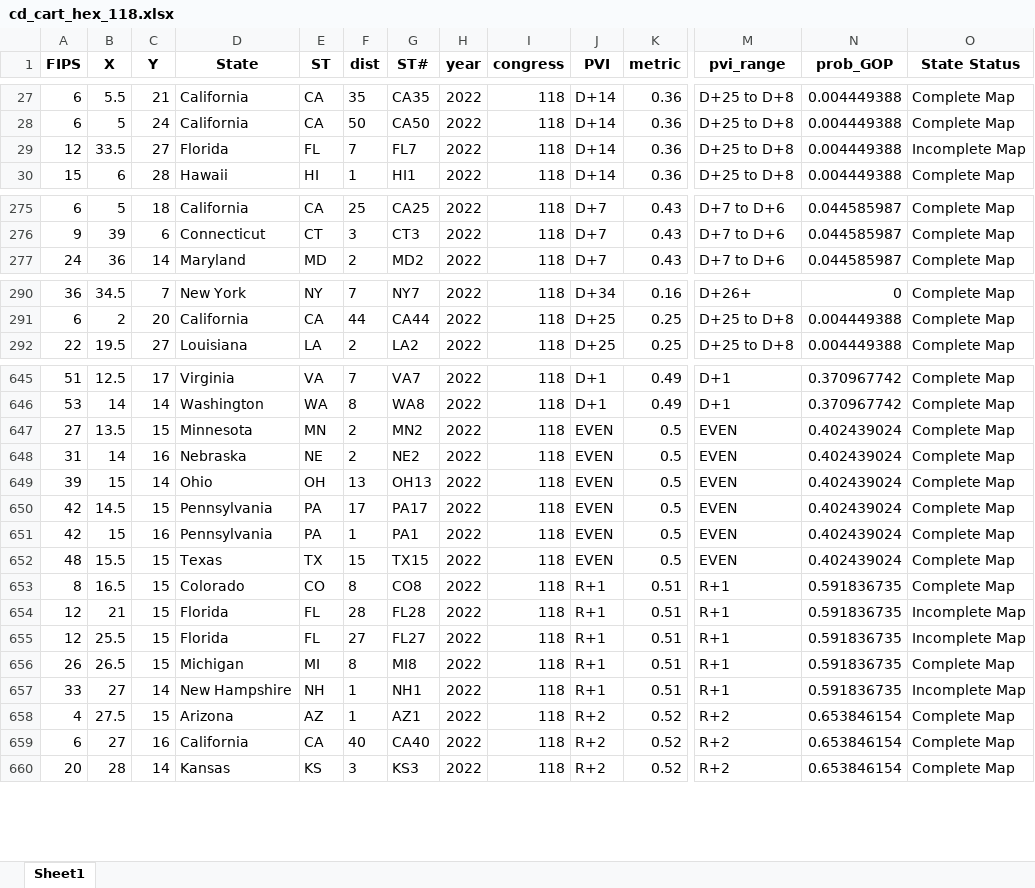
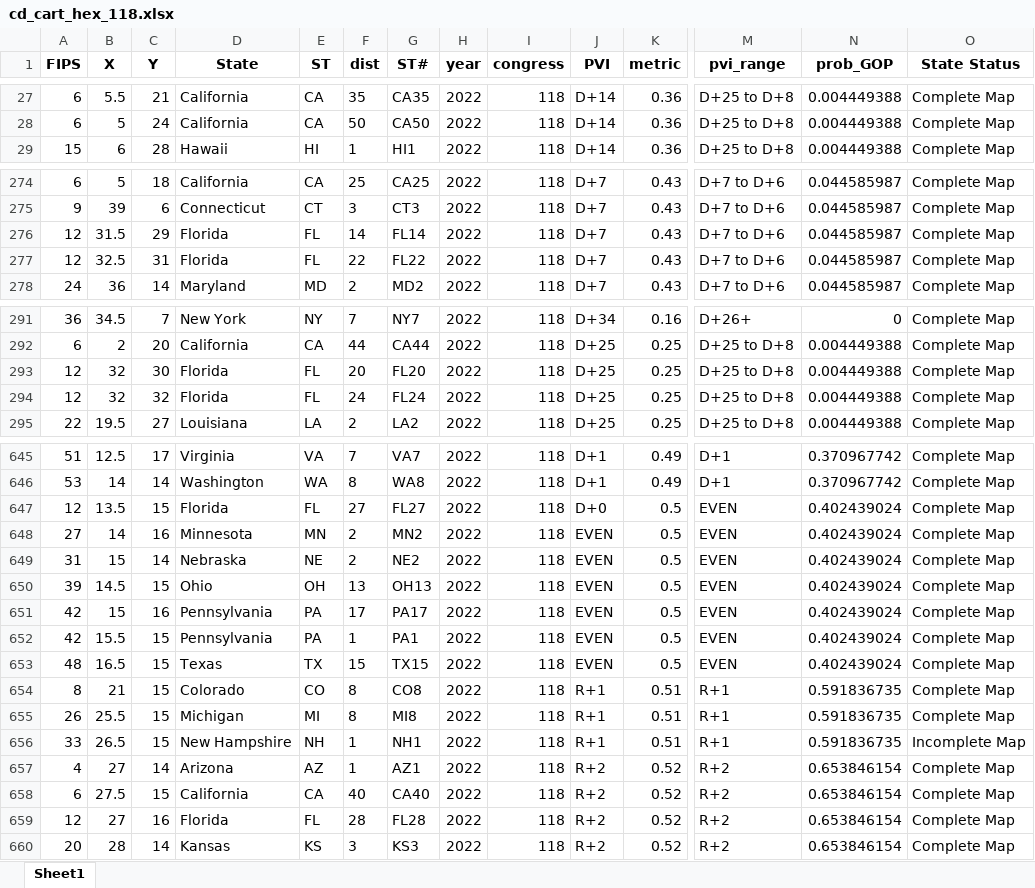
Before and after one commit to xadomatis/redistricting_project, an Excel workbook: processed/cd_cart_hex_118.xlsx, sheet Sheet1, drawn as a sheet; only a part is shown, gaps mark what is left out; values as stored, in another font and other column widths than the file's, no borders; removed rows and columns are numbered as before the commit, all else as after; rows hold the shown columns only; the diff covers the shown part only; the diff names each change by its address in the sheet, - before the commit and + after, or states it on an @@ line.

```diff
--- a/processed/cd_cart_hex_118.xlsx (sheet Sheet1)
+++ b/processed/cd_cart_hex_118.xlsx (sheet Sheet1)
-row 29: 12 | 33.5 | 27 | Florida | FL | 7 | FL7 | 2022 | 118 | D+14 | 0.36 | D+25 to D+8 | 0.004449388 | Incomplete Map
+row 276: 12 | 31.5 | 29 | Florida | FL | 14 | FL14 | 2022 | 118 | D+7 | 0.43 | D+7 to D+6 | 0.044585987 | Complete Map
+row 277: 12 | 32.5 | 31 | Florida | FL | 22 | FL22 | 2022 | 118 | D+7 | 0.43 | D+7 to D+6 | 0.044585987 | Complete Map
+row 293: 12 | 32 | 30 | Florida | FL | 20 | FL20 | 2022 | 118 | D+25 | 0.25 | D+25 to D+8 | 0.004449388 | Complete Map
+row 294: 12 | 32 | 32 | Florida | FL | 24 | FL24 | 2022 | 118 | D+25 | 0.25 | D+25 to D+8 | 0.004449388 | Complete Map
+row 647: 12 | 13.5 | 15 | Florida | FL | 27 | FL27 | 2022 | 118 | D+0 | 0.5 | EVEN | 0.402439024 | Complete Map
-B648 (X): 13.5
+B648 (X): 14
-C648 (Y): 15
+C648 (Y): 16
-B649 (X): 14
+B649 (X): 15
-C649 (Y): 16
+C649 (Y): 14
-B650 (X): 15
+B650 (X): 14.5
-C650 (Y): 14
+C650 (Y): 15
-B651 (X): 14.5
+B651 (X): 15
-C651 (Y): 15
+C651 (Y): 16
-B652 (X): 15
+B652 (X): 15.5
-C652 (Y): 16
+C652 (Y): 15
-B653 (X): 15.5
+B653 (X): 16.5
-B654 (X): 16.5
+B654 (X): 21
-row 654: 12 | 21 | 15 | Florida | FL | 28 | FL28 | 2022 | 118 | R+1 | 0.51 | R+1 | 0.591836735 | Incomplete Map
-row 655: 12 | 25.5 | 15 | Florida | FL | 27 | FL27 | 2022 | 118 | R+1 | 0.51 | R+1 | 0.591836735 | Incomplete Map
-B655 (X): 26.5
+B655 (X): 25.5
-B656 (X): 27
+B656 (X): 26.5
-C656 (Y): 14
+C656 (Y): 15
-B657 (X): 27.5
+B657 (X): 27
-C657 (Y): 15
+C657 (Y): 14
-B658 (X): 27
+B658 (X): 27.5
-C658 (Y): 16
+C658 (Y): 15
+row 659: 12 | 27 | 16 | Florida | FL | 28 | FL28 | 2022 | 118 | R+2 | 0.52 | R+2 | 0.653846154 | Complete Map
```
Also changed, not shown: 16 added rows, 19 removed rows, 20 moved rows and 329 edited cells elsewhere in this sheet, processed/cd_cart_square_118.xlsx, 20 other files.
